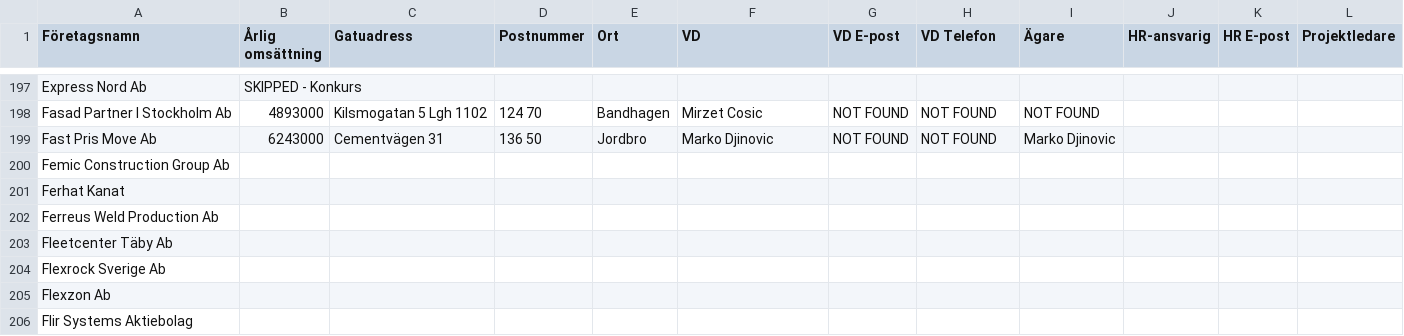
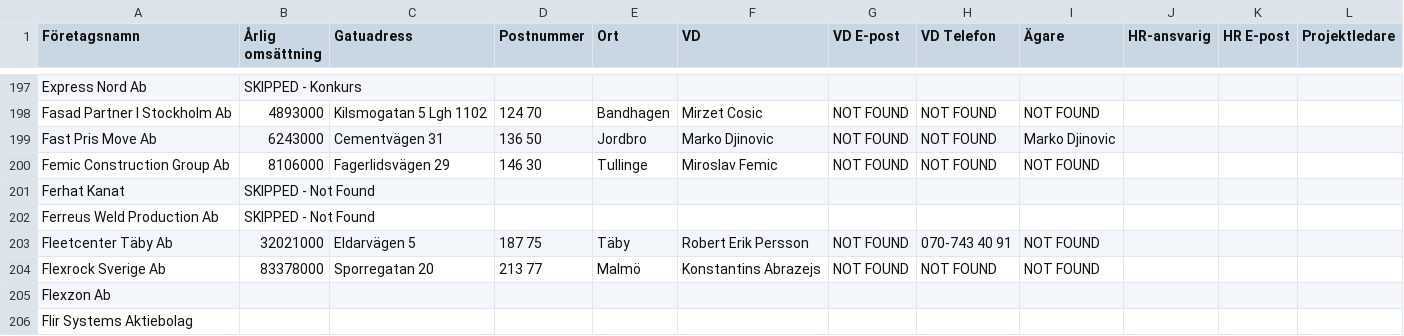
Before and after one commit to fellanH/ett-smart, a CSV file: marketing/weaver-5/blue-collar-companies.csv, drawn as a sheet; only a part is shown, gaps mark what is left out; the diff names each change by its address in the sheet, - before the commit and + after, or states it on an @@ line.

Commit message:
Processed companies rows 200-204 (batch of 5)

```diff
--- a/marketing/weaver-5/blue-collar-companies.csv
+++ b/marketing/weaver-5/blue-collar-companies.csv
-B200 (Årlig omsättning): (empty)
+B200 (Årlig omsättning): 8106000
-C200 (Gatuadress): (empty)
+C200 (Gatuadress): Fagerlidsvägen 29
-D200 (Postnummer): (empty)
+D200 (Postnummer): 146 30
-E200 (Ort): (empty)
+E200 (Ort): Tullinge
-F200 (VD): (empty)
+F200 (VD): Miroslav Femic
-G200 (VD E-post): (empty)
+G200 (VD E-post): NOT FOUND
-H200 (VD Telefon): (empty)
+H200 (VD Telefon): NOT FOUND
-I200 (Ägare): (empty)
+I200 (Ägare): NOT FOUND
-B201:B202 (Årlig omsättning): (empty)
+B201:B202 (Årlig omsättning): SKIPPED - Not Found
-B203 (Årlig omsättning): (empty)
+B203 (Årlig omsättning): 32021000
-C203 (Gatuadress): (empty)
+C203 (Gatuadress): Eldarvägen 5
-D203 (Postnummer): (empty)
+D203 (Postnummer): 187 75
-E203 (Ort): (empty)
+E203 (Ort): Täby
-F203 (VD): (empty)
+F203 (VD): Robert Erik Persson
-G203:G204 (VD E-post): (empty)
+G203:G204 (VD E-post): NOT FOUND
-H203 (VD Telefon): (empty)
+H203 (VD Telefon): 070-743 40 91
-I203:I204 (Ägare): (empty)
+I203:I204 (Ägare): NOT FOUND
-B204 (Årlig omsättning): (empty)
+B204 (Årlig omsättning): 83378000
-C204 (Gatuadress): (empty)
+C204 (Gatuadress): Sporregatan 20
-D204 (Postnummer): (empty)
+D204 (Postnummer): 213 77
-E204 (Ort): (empty)
+E204 (Ort): Malmö
-F204 (VD): (empty)
+F204 (VD): Konstantins Abrazejs
-H204 (VD Telefon): (empty)
+H204 (VD Telefon): NOT FOUND
```
